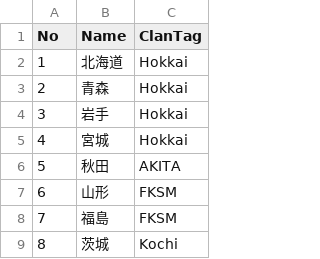
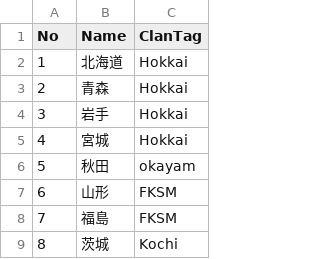
Before and after one commit to MrNakka/mrnakka.github.io, a CSV file: tenichi_rust/db/prefectures.csv, drawn as a sheet; only a part is shown.

```diff
--- a/tenichi_rust/db/prefectures.csv
+++ b/tenichi_rust/db/prefectures.csv
@@ -5,3 +5,3 @@
 4,宮城,Hokkai
-5,秋田,AKITA
+5,秋田,okayam
 6,山形,FKSM
```
Also changed, not shown: 3 other files.
